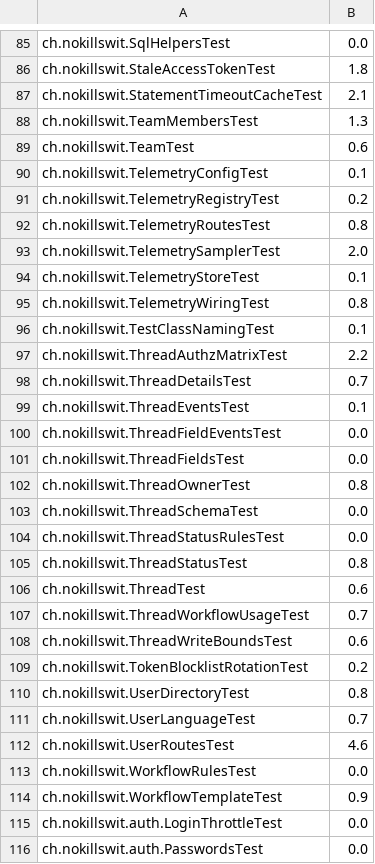
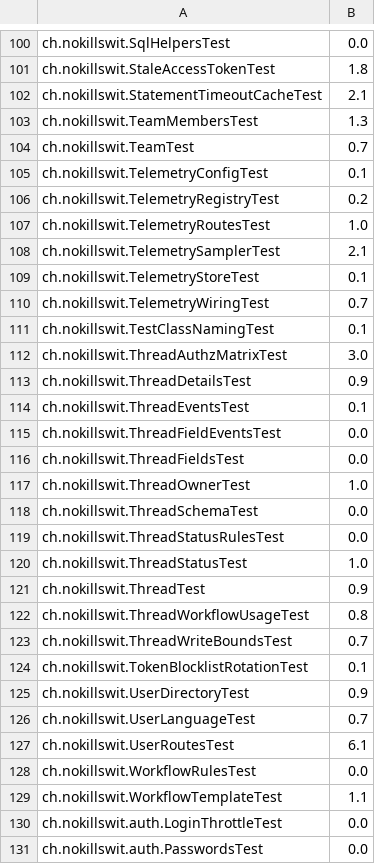
Before and after one commit to liveweird/adder, a TSV file: server/test-weights.tsv, drawn as a sheet; only a part is shown, gaps mark what is left out; the diff covers the shown part only.

```diff
--- a/server/test-weights.tsv
+++ b/server/test-weights.tsv
@@ -88,12 +103,12 @@ ch.nokillswit.StatementTimeoutCacheTest	2.1
 ch.nokillswit.TeamMembersTest	1.3
-ch.nokillswit.TeamTest	0.6
+ch.nokillswit.TeamTest	0.7
 ch.nokillswit.TelemetryConfigTest	0.1
 ch.nokillswit.TelemetryRegistryTest	0.2
-ch.nokillswit.TelemetryRoutesTest	0.8
-ch.nokillswit.TelemetrySamplerTest	2.0
+ch.nokillswit.TelemetryRoutesTest	1.0
+ch.nokillswit.TelemetrySamplerTest	2.1
 ch.nokillswit.TelemetryStoreTest	0.1
-ch.nokillswit.TelemetryWiringTest	0.8
+ch.nokillswit.TelemetryWiringTest	0.7
 ch.nokillswit.TestClassNamingTest	0.1
-ch.nokillswit.ThreadAuthzMatrixTest	2.2
-ch.nokillswit.ThreadDetailsTest	0.7
+ch.nokillswit.ThreadAuthzMatrixTest	3.0
+ch.nokillswit.ThreadDetailsTest	0.9
 ch.nokillswit.ThreadEventsTest	0.1
@@ -101,15 +116,15 @@ ch.nokillswit.ThreadFieldEventsTest	0.0
 ch.nokillswit.ThreadFieldsTest	0.0
-ch.nokillswit.ThreadOwnerTest	0.8
+ch.nokillswit.ThreadOwnerTest	1.0
 ch.nokillswit.ThreadSchemaTest	0.0
 ch.nokillswit.ThreadStatusRulesTest	0.0
-ch.nokillswit.ThreadStatusTest	0.8
-ch.nokillswit.ThreadTest	0.6
-ch.nokillswit.ThreadWorkflowUsageTest	0.7
-ch.nokillswit.ThreadWriteBoundsTest	0.6
-ch.nokillswit.TokenBlocklistRotationTest	0.2
-ch.nokillswit.UserDirectoryTest	0.8
+ch.nokillswit.ThreadStatusTest	1.0
+ch.nokillswit.ThreadTest	0.9
+ch.nokillswit.ThreadWorkflowUsageTest	0.8
+ch.nokillswit.ThreadWriteBoundsTest	0.7
+ch.nokillswit.TokenBlocklistRotationTest	0.1
+ch.nokillswit.UserDirectoryTest	0.9
 ch.nokillswit.UserLanguageTest	0.7
-ch.nokillswit.UserRoutesTest	4.6
+ch.nokillswit.UserRoutesTest	6.1
 ch.nokillswit.WorkflowRulesTest	0.0
-ch.nokillswit.WorkflowTemplateTest	0.9
+ch.nokillswit.WorkflowTemplateTest	1.1
 ch.nokillswit.auth.LoginThrottleTest	0.0
```
Also changed, not shown: 15 added rows and 31 edited cells elsewhere in this file, 12 other files.
